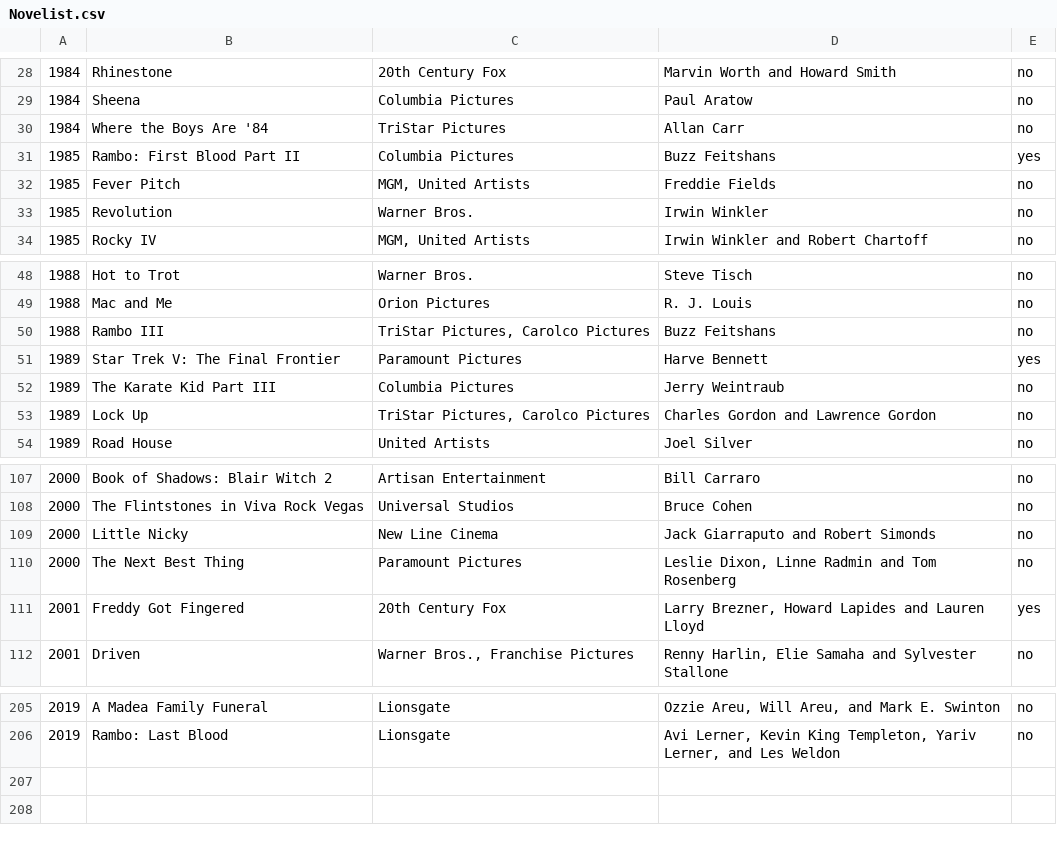
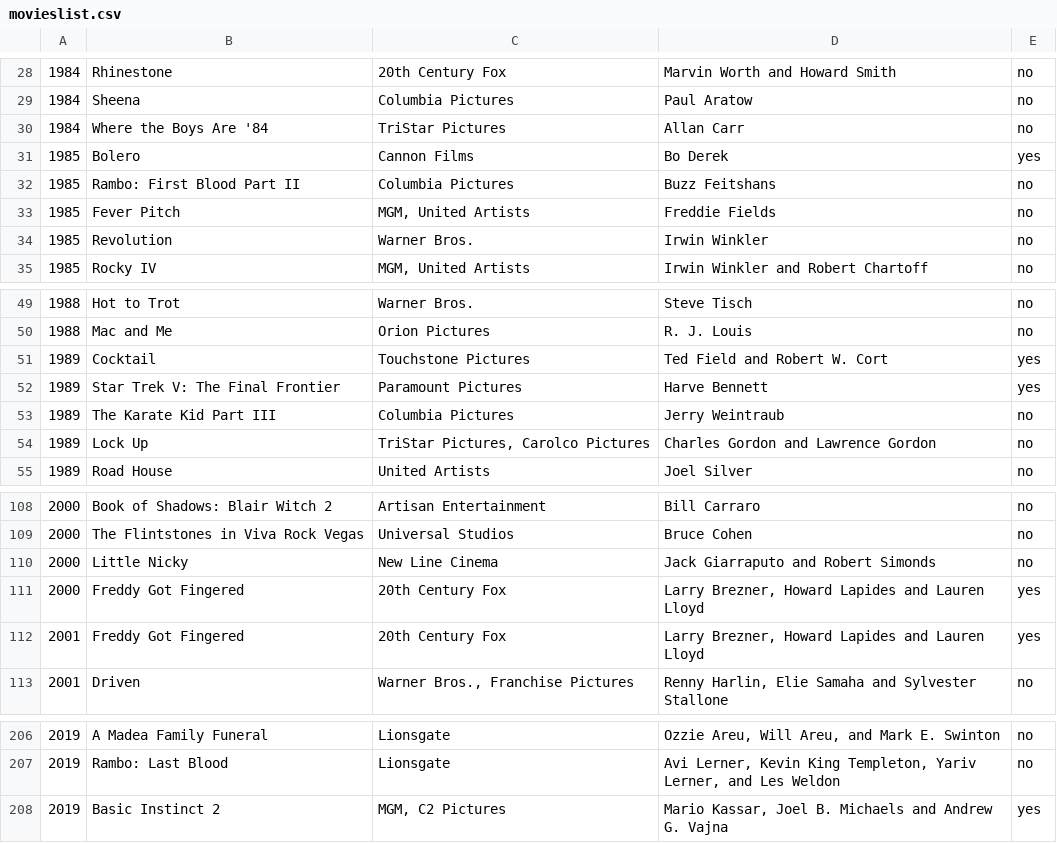
Before and after one commit to rafaelkorz/spring-boot-test-api, a CSV file: movieslist.csv (was Novelist.csv), drawn as a sheet; only a part is shown, gaps mark what is left out.

```diff
--- a/Novelist.csv
+++ b/movieslist.csv
@@ -30,3 +30,4 @@
 1984;Where the Boys Are '84;TriStar Pictures;Allan Carr;no
-1985;Rambo: First Blood Part II;Columbia Pictures;Buzz Feitshans;yes
+1985;Bolero;Cannon Films;Bo Derek;yes
+1985;Rambo: First Blood Part II;Columbia Pictures;Buzz Feitshans;no
 1985;Fever Pitch;MGM, United Artists;Freddie Fields;no
@@ -49,3 +50,3 @@
 1988;Mac and Me;Orion Pictures;R. J. Louis;no
-1988;Rambo III;TriStar Pictures, Carolco Pictures;Buzz Feitshans;no
+1989;Cocktail;Touchstone Pictures;Ted Field and Robert W. Cort;yes
 1989;Star Trek V: The Final Frontier;Paramount Pictures;Harve Bennett;yes
@@ -109,3 +110,3 @@
 2000;Little Nicky;New Line Cinema;Jack Giarraputo and Robert Simonds;no
-2000;The Next Best Thing;Paramount Pictures;Leslie Dixon, Linne Radmin and Tom Rosenberg;no
+2000;Freddy Got Fingered;20th Century Fox;Larry Brezner, Howard Lapides and Lauren Lloyd;yes
 2001;Freddy Got Fingered;20th Century Fox;Larry Brezner, Howard Lapides and Lauren Lloyd;yes
@@ -206 +207,2 @@
 2019;Rambo: Last Blood;Lionsgate;Avi Lerner, Kevin King Templeton, Yariv Lerner, and Les Weldon;no
+2019;Basic Instinct 2;MGM, C2 Pictures;Mario Kassar, Joel B. Michaels and Andrew G. Vajna;yes
```
Also changed, not shown: 10 other files.
